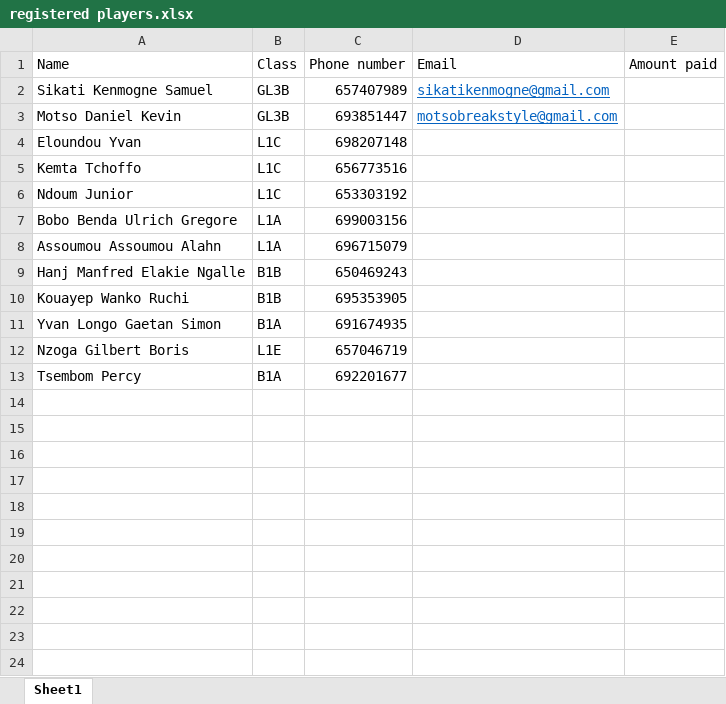
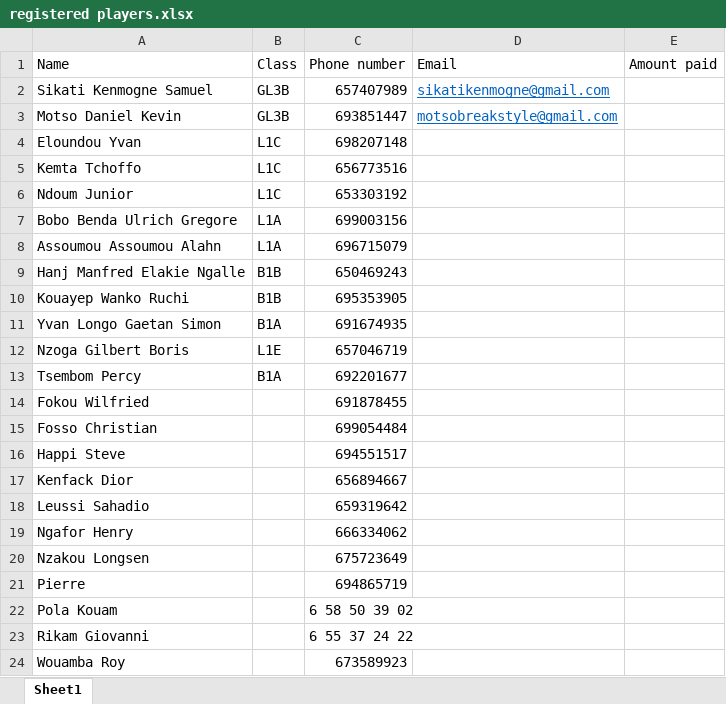
Before and after one commit to Nguh-Prince/ChessTournament, an Excel workbook: registered players.xlsx, sheet Sheet1, drawn as a sheet; values as stored, in another font and other column widths than the file's, no borders; the diff names each change by its address in the sheet, - before the commit and + after, or states it on an @@ line.

```diff
--- a/registered players.xlsx (sheet Sheet1)
+++ b/registered players.xlsx (sheet Sheet1)
+row 14: Fokou Wilfried |  | 691878455
+row 15: Fosso Christian |  | 699054484
+row 16: Happi Steve |  | 694551517
+row 17: Kenfack Dior |  | 656894667
+row 18: Leussi Sahadio |  | 659319642
+row 19: Ngafor Henry |  | 666334062
+row 20: Nzakou Longsen |  | 675723649
+row 21: Pierre |  | 694865719
+row 22: Pola Kouam |  | 6 58 50 39 02
+row 23: Rikam Giovanni |  | 6 55 37 24 22
+row 24: Wouamba Roy |  | 673589923
```
Also changed, not shown: paying participants.xlsx, 13 other files.
